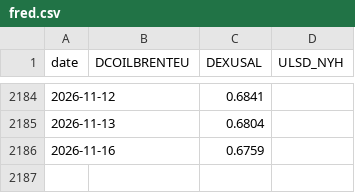
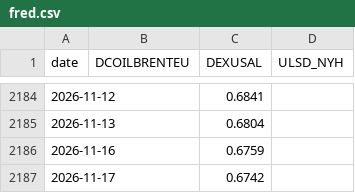
Before and after one commit to nathann2997/Bowser, a CSV file: store/fred.csv, drawn as a sheet; only a part is shown, gaps mark what is left out; the diff names each change by its address in the sheet, - before the commit and + after, or states it on an @@ line.

```diff
--- a/store/fred.csv
+++ b/store/fred.csv
+row 2187: 2026-11-17 |  | 0.6742
```
Also changed, not shown: 3 other files.
